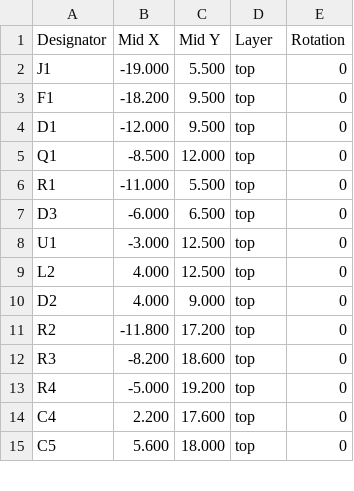
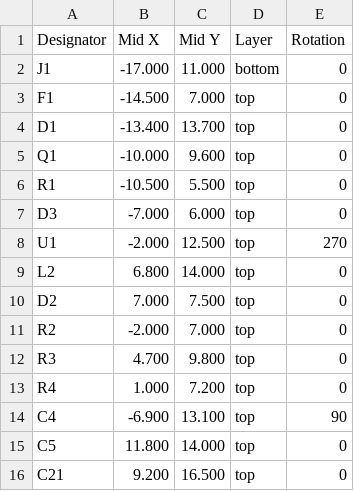
Before and after one commit to ZiadAbdelati/waveshare-boost-gauge, a CSV file: hardware/boost-gauge-backplane/release/pick_and_place.csv, drawn as a sheet; only a part is shown; the diff covers the shown part only.

Commit message:
hardware: repair and audit boost gauge backplane

```diff
--- a/hardware/boost-gauge-backplane/release/pick_and_place.csv
+++ b/hardware/boost-gauge-backplane/release/pick_and_place.csv
@@ -1,15 +1,16 @@
 Designator,Mid X,Mid Y,Layer,Rotation
-J1,-19.000,5.500,top,0
-F1,-18.200,9.500,top,0
-D1,-12.000,9.500,top,0
-Q1,-8.500,12.000,top,0
-R1,-11.000,5.500,top,0
-D3,-6.000,6.500,top,0
-U1,-3.000,12.500,top,0
-L2,4.000,12.500,top,0
-D2,4.000,9.000,top,0
-R2,-11.800,17.200,top,0
-R3,-8.200,18.600,top,0
-R4,-5.000,19.200,top,0
-C4,2.200,17.600,top,0
-C5,5.600,18.000,top,0
+J1,-17.000,11.000,bottom,0
+F1,-14.500,7.000,top,0
+D1,-13.400,13.700,top,0
+Q1,-10.000,9.600,top,0
+R1,-10.500,5.500,top,0
+D3,-7.000,6.000,top,0
+U1,-2.000,12.500,top,270
+L2,6.800,14.000,top,0
+D2,7.000,7.500,top,0
+R2,-2.000,7.000,top,0
+R3,4.700,9.800,top,0
+R4,1.000,7.200,top,0
+C4,-6.900,13.100,top,90
+C5,11.800,14.000,top,0
+C21,9.200,16.500,top,0
```
Also changed, not shown: 20 added rows, 1 removed row and 60 edited cells elsewhere in this file, hardware/boost-gauge-backplane/release/bom.csv, hardware/boost-gauge-backplane/release/bom_jlc.csv, 32 other files.
